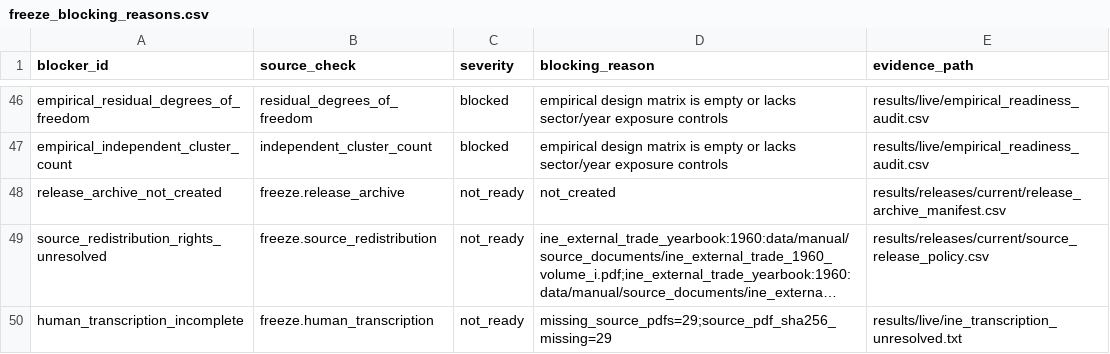
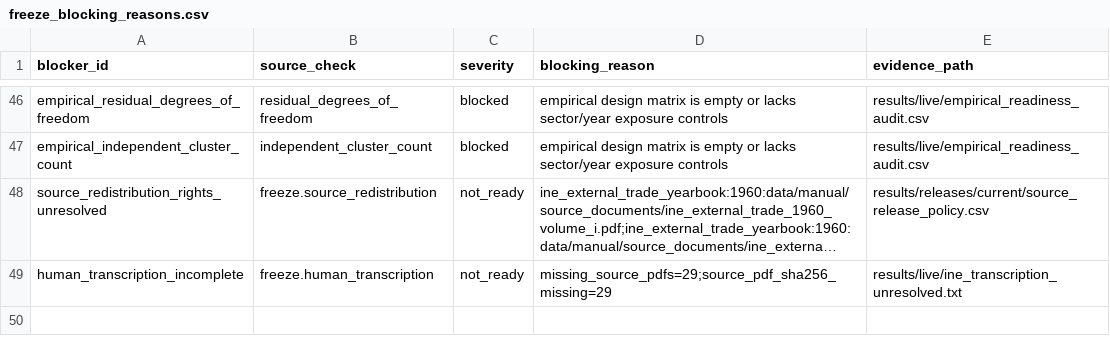
Before and after one commit to DiogoRibeiro7/portugal-external-growth-1960-1973, a CSV file: results/releases/current/freeze_blocking_reasons.csv, drawn as a sheet; only a part is shown, gaps mark what is left out; long unchanged cells end in …; the diff names each change by its address in the sheet, - before the commit and + after, or states it on an @@ line.

Commit message:
Refresh release evidence for 0.1.7

```diff
--- a/results/releases/current/freeze_blocking_reasons.csv
+++ b/results/releases/current/freeze_blocking_reasons.csv
-row 48: release_archive_not_created | freeze.release_archive | not_ready | not_created | results/releases/current/release_archive_manifest.csv
```
Also changed, not shown: results/manifests/current_manifest.csv, results/releases/current/final_result_table_provenance.csv, 11 other files.
